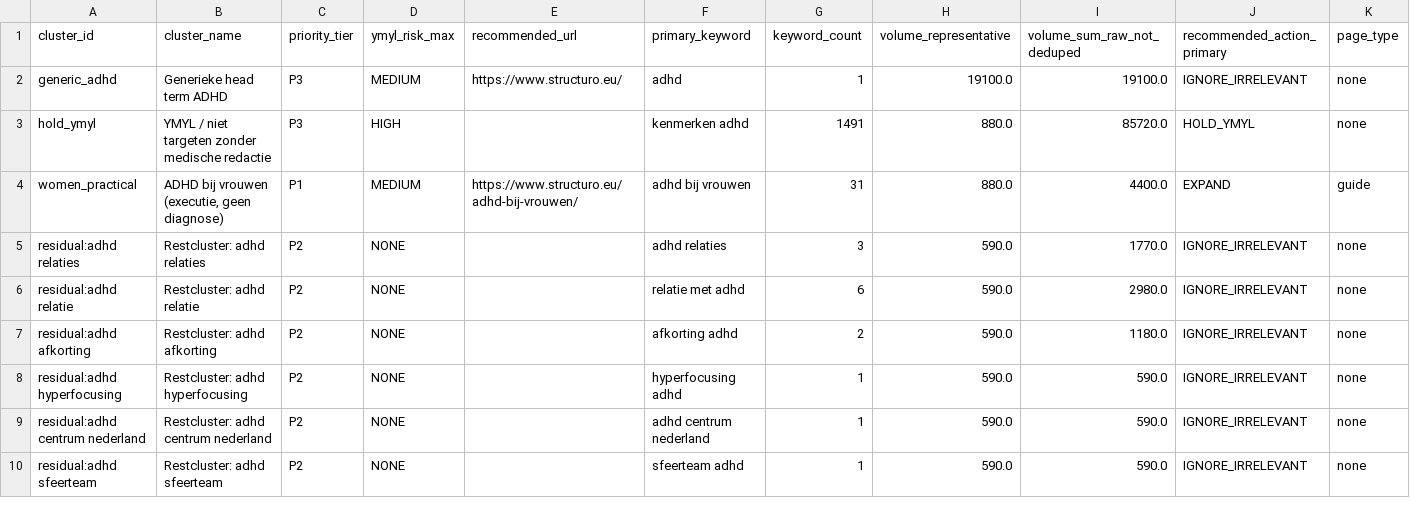
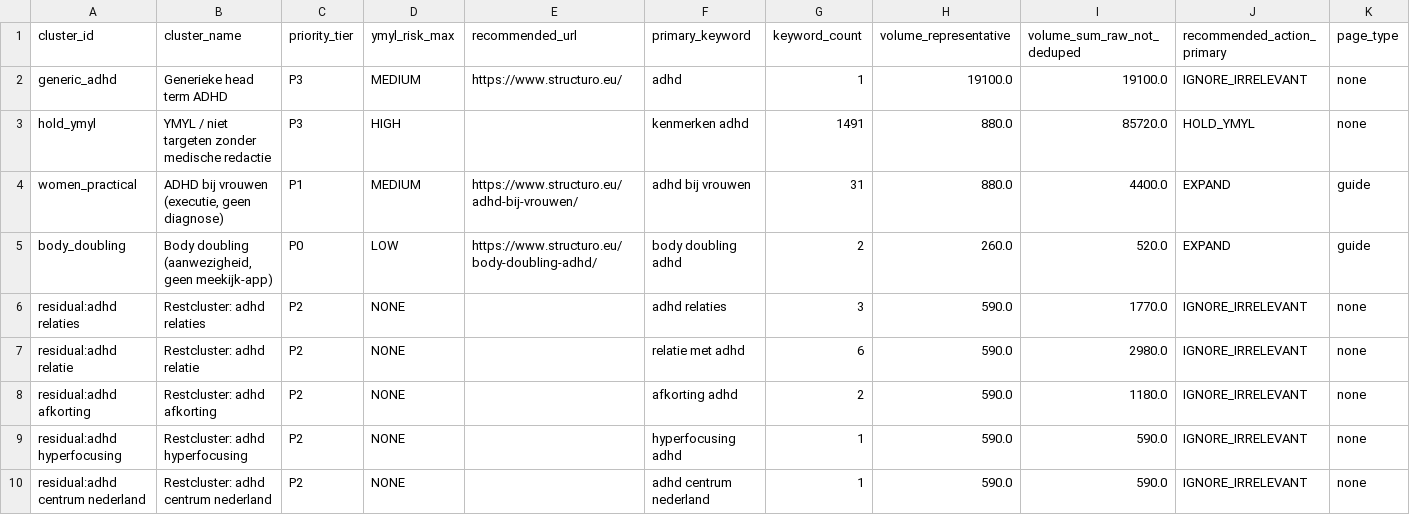
Before and after one commit to supercoachai/structuroaimvp, a CSV file: docs/seo/page-keyword-map.csv, drawn as a sheet; only a part is shown; the shorter side is filled out with more unchanged rows; the diff names each change by its address in the sheet, - before the commit and + after, or states it on an @@ line.

```diff
--- a/docs/seo/page-keyword-map.csv
+++ b/docs/seo/page-keyword-map.csv
+row 5: body_doubling | Body doubling (aanwezigheid, geen meekijk-app) | P0 | LOW | https://www.structuro.eu/body-doubling-adhd/ | body doubling adhd | 2 | 260.0 | 520.0 | EXPAND | guide
```
Also changed, not shown: 21 other files.
